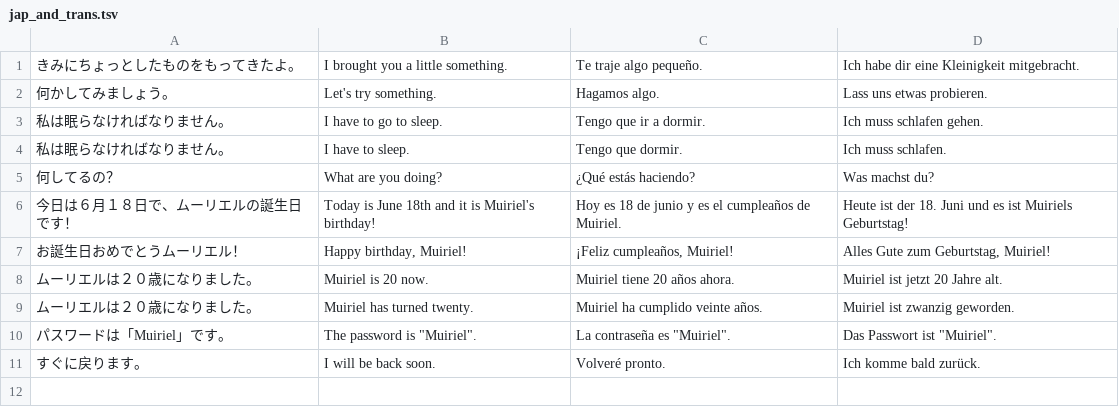
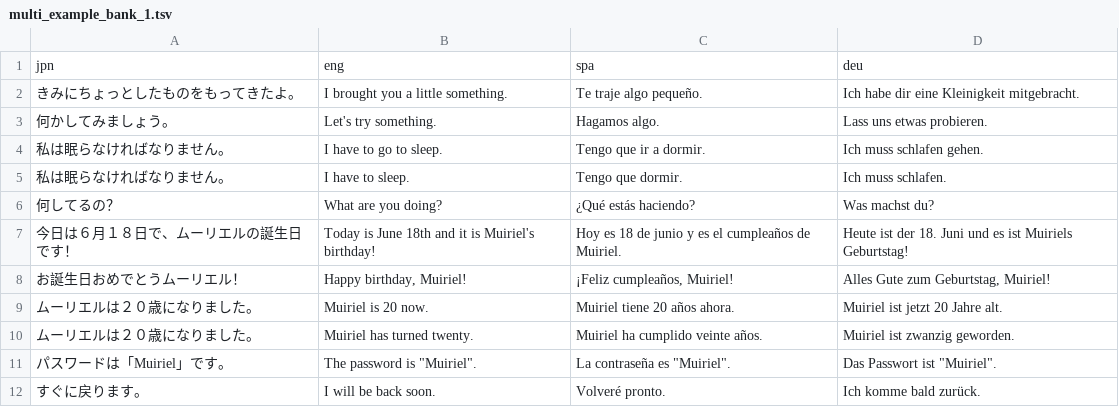
Before and after one commit to CaptainDario/DaKanji, a TSV file: samples/example_sentences/multi_example_bank_1.tsv (was samples/example_sentences/jap_and_trans.tsv), drawn as a sheet; the diff names each change by its address in the sheet, - before the commit and + after, or states it on an @@ line.

Commit message:
basic example conversion implemented

```diff
--- a/samples/example_sentences/jap_and_trans.tsv
+++ b/samples/example_sentences/multi_example_bank_1.tsv
+row 1: jpn | eng | spa | deu
```
Also changed, not shown: 31 other files.
